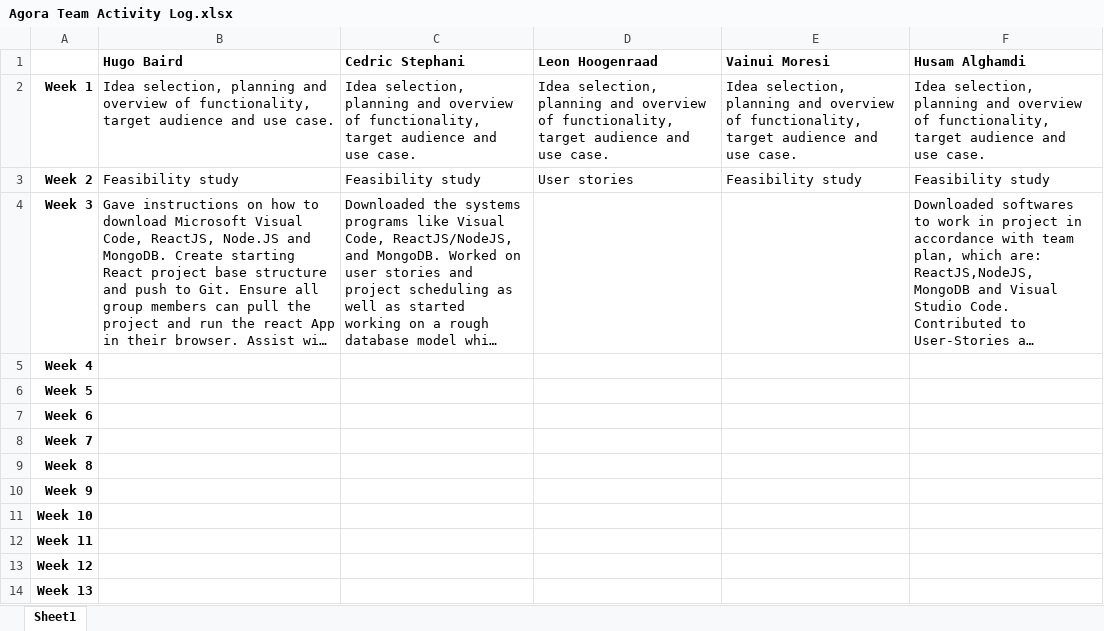
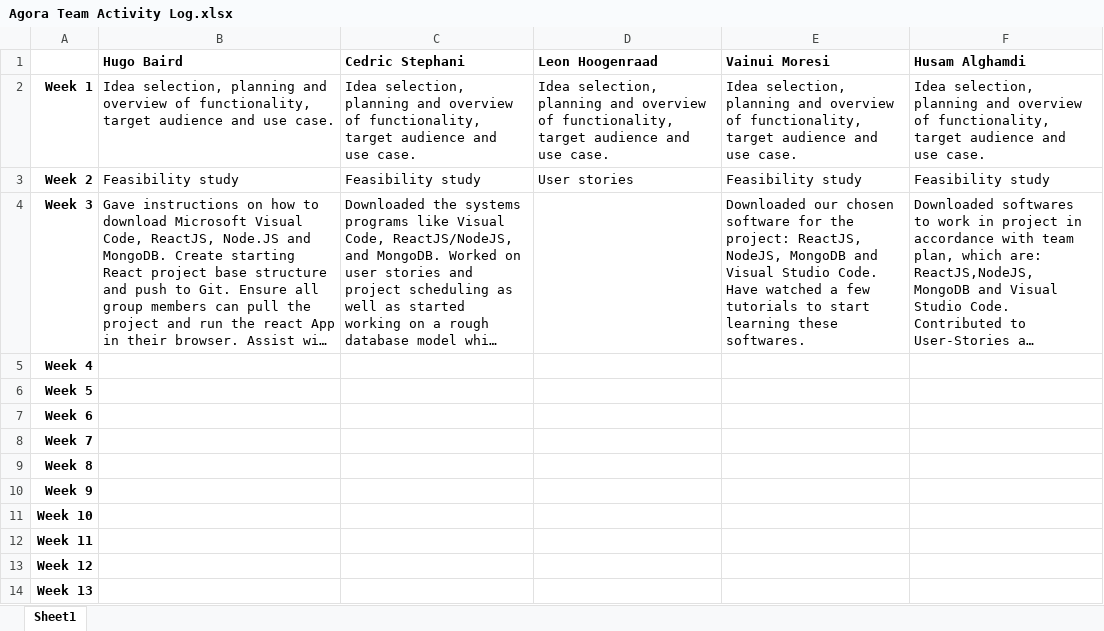
Before and after one commit to hugonzb/AGORA-Student-Marketplace, an Excel workbook: Agora Team Activity Log.xlsx, sheet Sheet1, drawn as a sheet; long unchanged cells end in …; values as stored, in another font and other column widths than the file's, no borders; the diff names each change by its address in the sheet, - before the commit and + after, or states it on an @@ line.

Commit message:
Vainui: Updated activity log for week three.

```diff
--- a/Agora Team Activity Log.xlsx (sheet Sheet1)
+++ b/Agora Team Activity Log.xlsx (sheet Sheet1)
-E4 (Vainui Moresi): (empty)
+E4 (Vainui Moresi): Downloaded our chosen software for the project: ReactJS, NodeJS, MongoDB and Visual Studio Code. Have watched a few tutorials to start learning these softwares.
```
